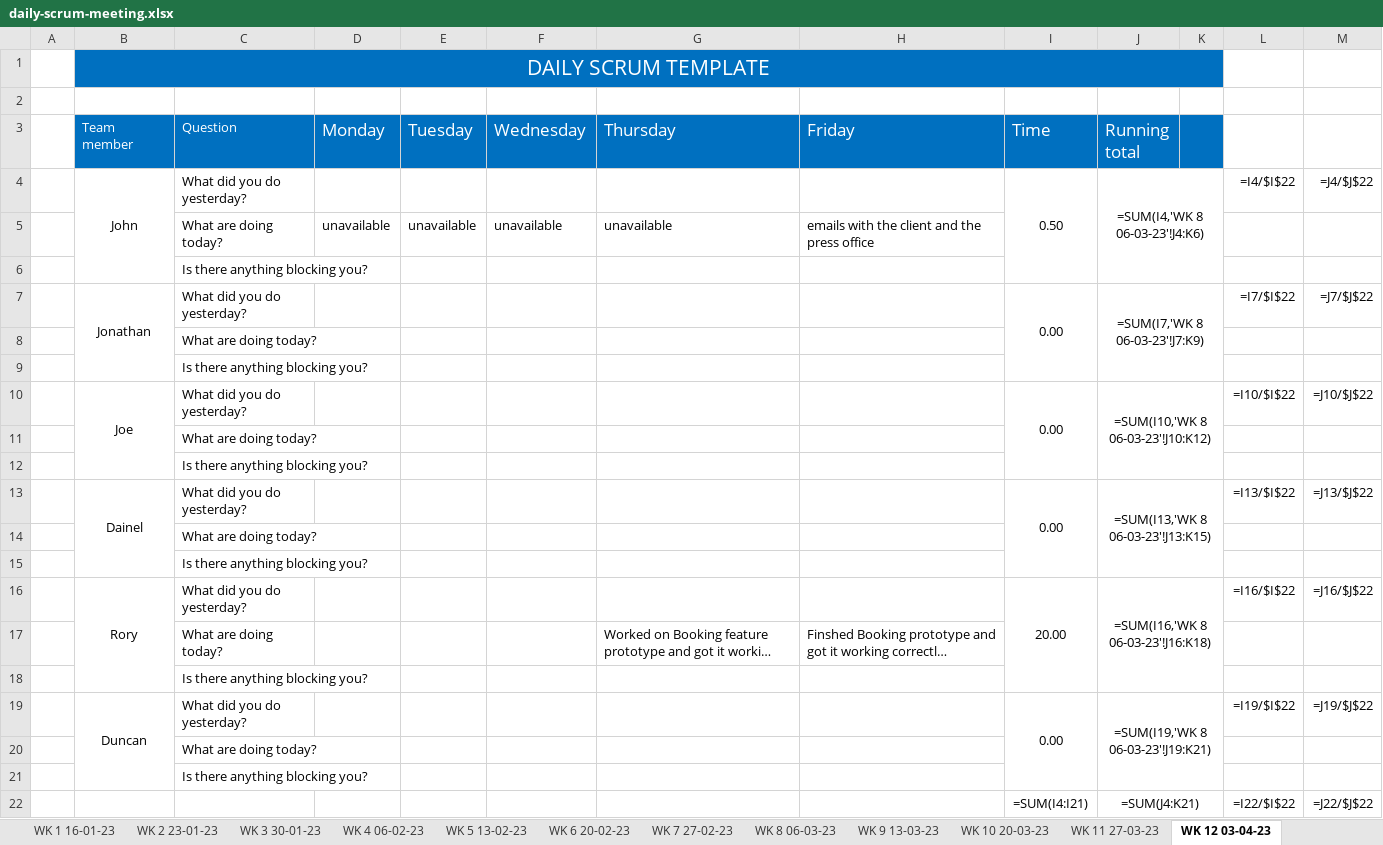
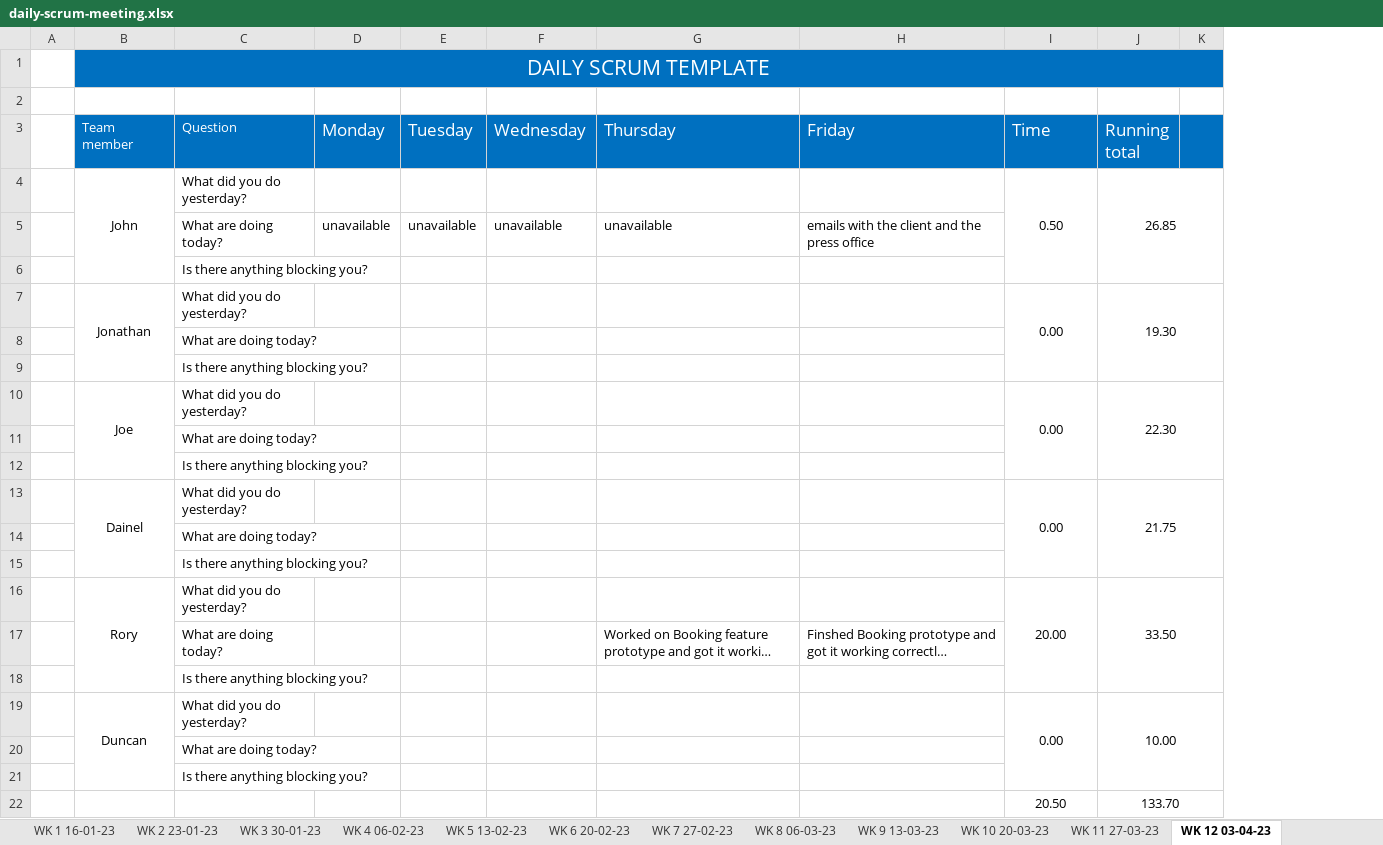
Before and after one commit to JBLACK2889/MENS-SHED-SOC09109, an Excel workbook: Documentation/daily-scrum-meeting.xlsx, sheet WK 12 03-04-23, drawn as a sheet; long unchanged cells end in …; values as stored, in another font and other column widths than the file's, no borders; formulas without a stored value are shown as written; removed rows and columns are numbered as before the commit, all else as after; the diff names each change by its address in the sheet, - before the commit and + after, or states it on an @@ line.

```diff
--- a/Documentation/daily-scrum-meeting.xlsx (sheet WK 12 03-04-23)
+++ b/Documentation/daily-scrum-meeting.xlsx (sheet WK 12 03-04-23)
@@ column L hidden, rows 4-19: =I4/$I$22 |  |  | =I7/$I$22 |  |  | =I10/$I$22 |  |  | =I13/$I$22 |  |  | =I16/$I$22 |  |  | =I19/$I$22 @@
@@ column M hidden, rows 4-19: =J4/$J$22 |  |  | =J7/$J$22 |  |  | =J10/$J$22 |  |  | =J13/$J$22 |  |  | =J16/$J$22 |  |  | =J19/$J$22 @@
-J4 (Running total): =SUM(I4,'WK 8 06-03-23'!J4:K6)
+J4 (Running total): 26.85
-J7 (Running total): =SUM(I7,'WK 8 06-03-23'!J7:K9)
+J7 (Running total): 19.30
-J10 (Running total): =SUM(I10,'WK 8 06-03-23'!J10:K12)
+J10 (Running total): 22.30
-J13 (Running total): =SUM(I13,'WK 8 06-03-23'!J13:K15)
+J13 (Running total): 21.75
-J16 (Running total): =SUM(I16,'WK 8 06-03-23'!J16:K18)
+J16 (Running total): 33.50
-J19 (Running total): =SUM(I19,'WK 8 06-03-23'!J19:K21)
+J19 (Running total): 10.00
-row 22:  |  |  |  |  |  |  |  | =SUM(I4:I21) | =SUM(J4:K21) |  | =I22/$I$22 | =J22/$J$22
+row 22:  |  |  |  |  |  |  |  | 20.50 | 133.70
```
Also changed, not shown: sheet WK16 01-05-23, sheet WK 13 10-04-23, sheet WK 14 17-04-23, sheet WK 9 13-03-23, sheet WK 11 27-03-23, sheet WK 10 20-03-23, 9 more sheets, hidden cells, 1 other file.
